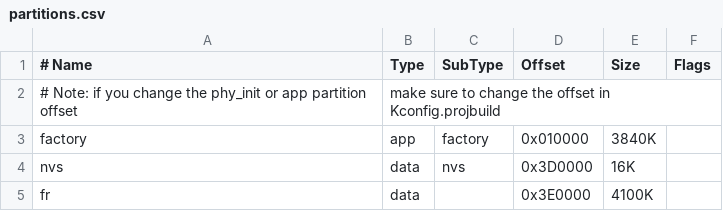
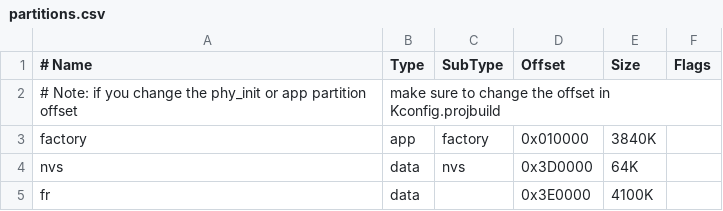
Before and after one commit to vahidrezaee/esp-who, a CSV file: examples/human_face_recognition/lcd/partitions.csv, drawn as a sheet.

```diff
--- a/examples/human_face_recognition/lcd/partitions.csv
+++ b/examples/human_face_recognition/lcd/partitions.csv
@@ -3,3 +3,3 @@
 factory, app,  factory, 0x010000, 3840K
-nvs,     data, nvs,     0x3D0000, 16K
+nvs,     data, nvs,     0x3D0000, 64K
 fr,      data,   ,      0x3E0000, 4100K
```
Also changed, not shown: 1 other file.
